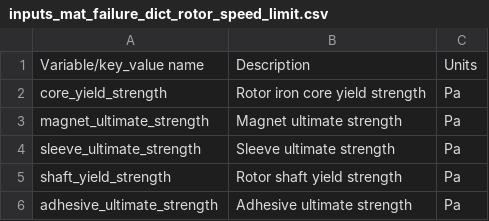
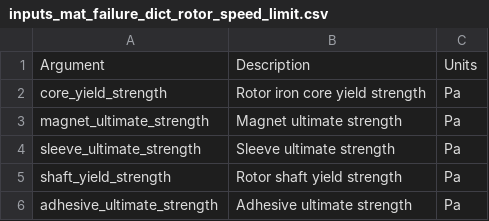
Before and after one commit to Severson-Group/eMach, a CSV file: docs/source/mechanical_analyzers/inputs_mat_failure_dict_rotor_speed_limit.csv, drawn as a sheet.

Commit message:
rearrange .rst file and add analyzer inputs table

```diff
--- a/docs/source/mechanical_analyzers/inputs_mat_failure_dict_rotor_speed_limit.csv
+++ b/docs/source/mechanical_analyzers/inputs_mat_failure_dict_rotor_speed_limit.csv
@@ -1,2 +1,2 @@
-Variable/key_value name,Description,Units
+Argument,Description,Units
 core_yield_strength,Rotor iron core yield strength,Pa
```
Also changed, not shown: 2 other files.
